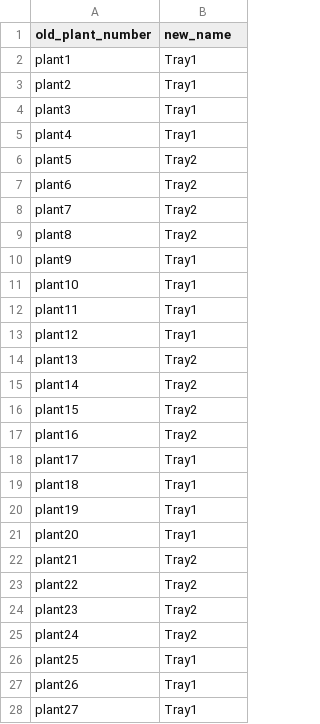
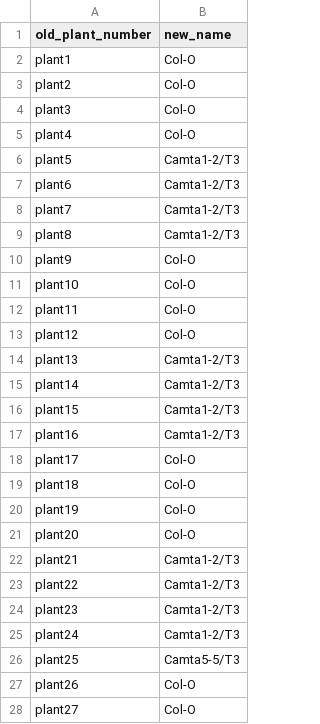
Before and after one commit to kyle1686/eckerlabproj, a CSV file: Jupyter_Lab/WorkingVersion/Chamber_Version/plant_names.csv, drawn as a sheet; only a part is shown; the diff covers the shown part only.

```diff
--- a/Jupyter_Lab/WorkingVersion/Chamber_Version/plant_names.csv
+++ b/Jupyter_Lab/WorkingVersion/Chamber_Version/plant_names.csv
@@ -1,28 +1,28 @@
 old_plant_number,new_name
-plant1,Tray1
-plant2,Tray1
-plant3,Tray1
-plant4,Tray1
-plant5,Tray2
-plant6,Tray2
-plant7,Tray2
-plant8,Tray2
-plant9,Tray1
-plant10,Tray1
-plant11,Tray1
-plant12,Tray1
-plant13,Tray2
-plant14,Tray2
-plant15,Tray2
-plant16,Tray2
-plant17,Tray1
-plant18,Tray1
-plant19,Tray1
-plant20,Tray1
-plant21,Tray2
-plant22,Tray2
-plant23,Tray2
-plant24,Tray2
-plant25,Tray1
-plant26,Tray1
-plant27,Tray1
+plant1,Col-O
+plant2,Col-O
+plant3,Col-O
+plant4,Col-O
+plant5,Camta1-2/T3
+plant6,Camta1-2/T3
+plant7,Camta1-2/T3
+plant8,Camta1-2/T3
+plant9,Col-O
+plant10,Col-O
+plant11,Col-O
+plant12,Col-O
+plant13,Camta1-2/T3
+plant14,Camta1-2/T3
+plant15,Camta1-2/T3
+plant16,Camta1-2/T3
+plant17,Col-O
+plant18,Col-O
+plant19,Col-O
+plant20,Col-O
+plant21,Camta1-2/T3
+plant22,Camta1-2/T3
+plant23,Camta1-2/T3
+plant24,Camta1-2/T3
+plant25,Camta5-5/T3
+plant26,Col-O
+plant27,Col-O
```
Also changed, not shown: 21 edited cells elsewhere in this file, Jupyter_Lab/WorkingVersion/Chamber_Version/chamber_analysis_log.csv, 9 other files.
